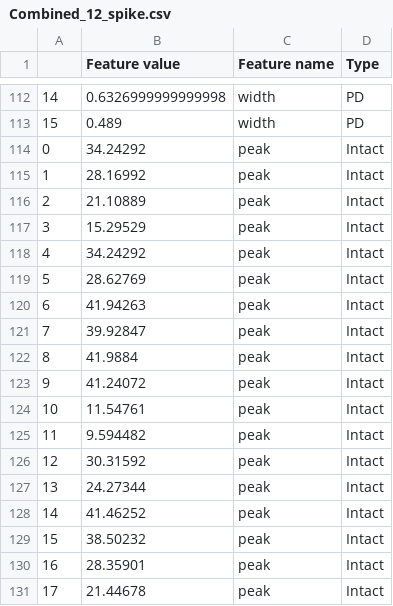
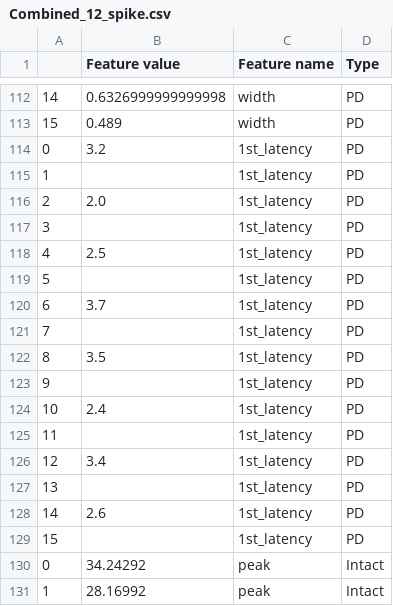
Before and after one commit to AlanYWu/Pioneer_spike-train-analysis, a CSV file: features/Combined_12_spike.csv, drawn as a sheet; only a part is shown, gaps mark what is left out; the shorter side is filled out with more unchanged rows; the diff covers the shown part only.

Commit message:
Update: first spike latency

```diff
--- a/features/Combined_12_spike.csv
+++ b/features/Combined_12_spike.csv
@@ -113,2 +113,18 @@
 15,0.489,width,PD
+0,3.2,1st_latency,PD
+1,,1st_latency,PD
+2,2.0,1st_latency,PD
+3,,1st_latency,PD
+4,2.5,1st_latency,PD
+5,,1st_latency,PD
+6,3.7,1st_latency,PD
+7,,1st_latency,PD
+8,3.5,1st_latency,PD
+9,,1st_latency,PD
+10,2.4,1st_latency,PD
+11,,1st_latency,PD
+12,3.4,1st_latency,PD
+13,,1st_latency,PD
+14,2.6,1st_latency,PD
+15,,1st_latency,PD
 0,34.24292,peak,Intact
```
Also changed, not shown: 20 added rows elsewhere in this file, Graphs/Graph 3/Grouped box-whisker plot/Plot_first_spike/Combined_first_spike.csv, features/Combined_first_spike.csv, 13 other files.
